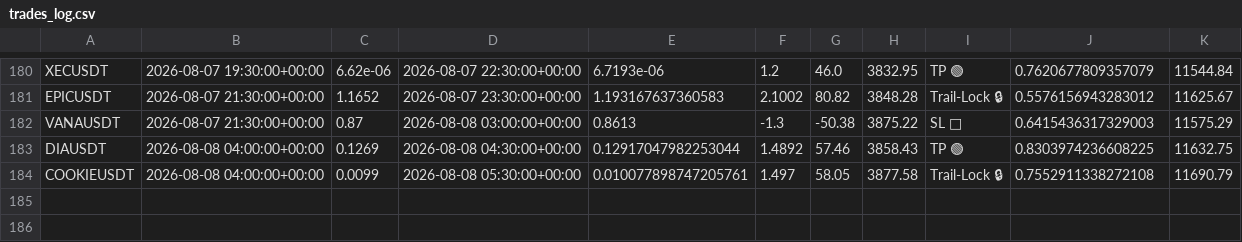
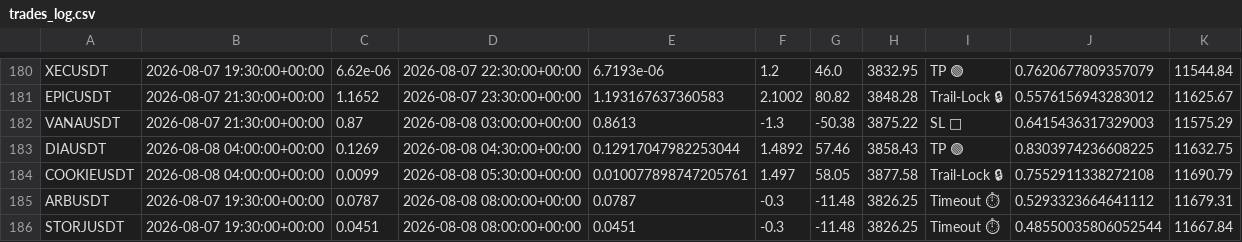
Before and after one commit to tlal1000666-ux/scalpingtalalbot, a CSV file: trades_log.csv, drawn as a sheet; only a part is shown, gaps mark what is left out; the diff names each change by its address in the sheet, - before the commit and + after, or states it on an @@ line.

```diff
--- a/trades_log.csv
+++ b/trades_log.csv
+row 185: ARBUSDT | 2026-08-07 19:30:00+00:00 | 0.0787 | 2026-08-08 08:00:00+00:00 | 0.0787 | -0.3 | -11.48 | 3826.25 | Timeout ⏱ | 0.5293323664641112 | 11679.31
+row 186: STORJUSDT | 2026-08-07 19:30:00+00:00 | 0.0451 | 2026-08-08 08:00:00+00:00 | 0.0451 | -0.3 | -11.48 | 3826.25 | Timeout ⏱ | 0.48550035806052544 | 11667.84
```
Also changed, not shown: shadow_trades_log.csv, 1 other file.
